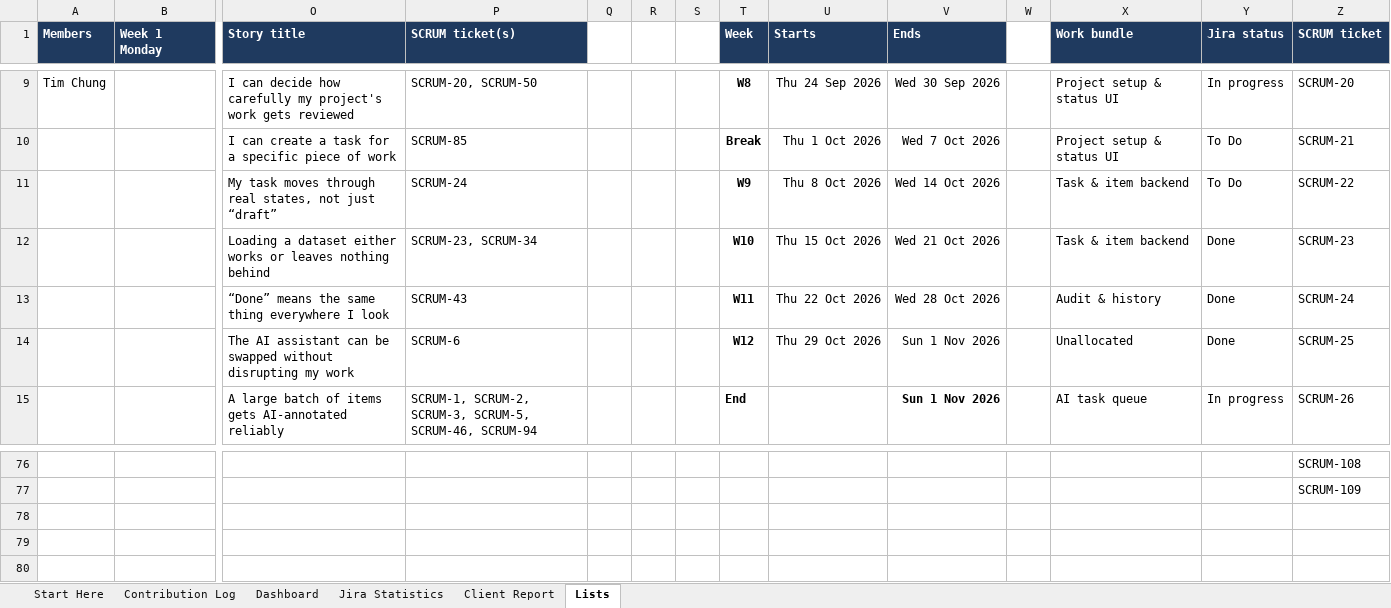
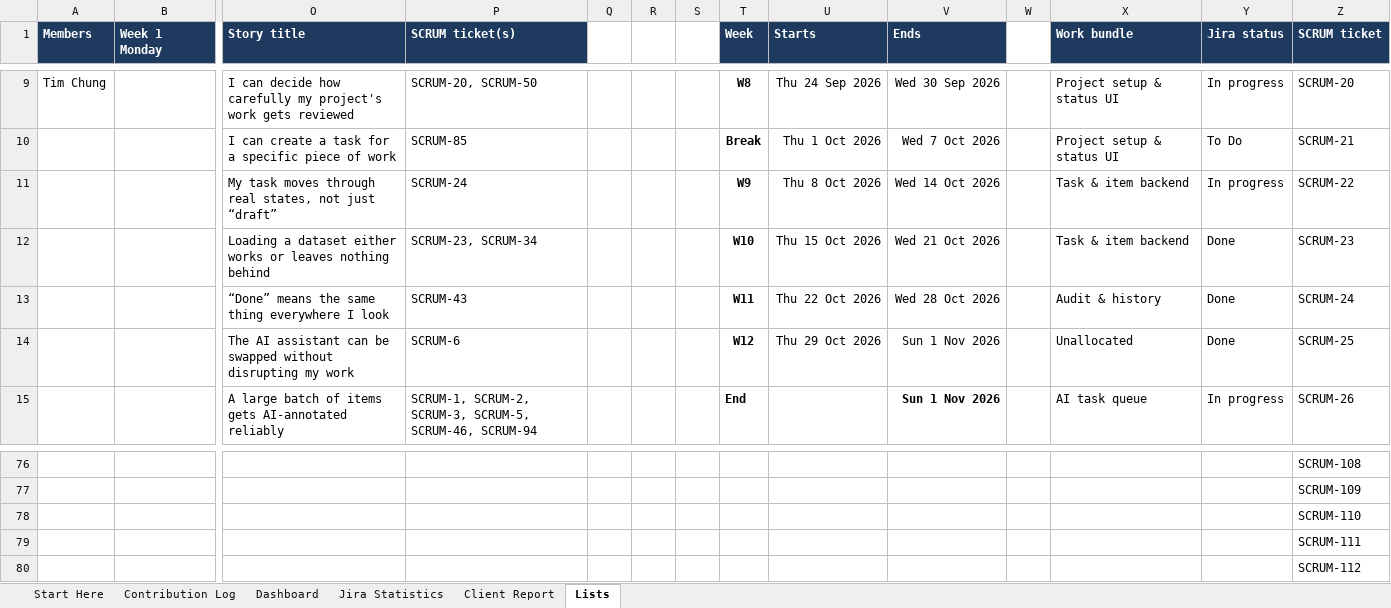
Before and after one commit to hanchen9127/COMP5703_Manager, an Excel workbook: docs/shared/CS-57_Contribution_Tracker.xlsx, sheet Lists, drawn as a sheet; only a part is shown, gaps mark what is left out; values as stored, in another font and other column widths than the file's, no borders; charts and pictures not drawn; rows hold the shown columns only; the diff names each change by its address in the sheet, - before the commit and + after, or states it on an @@ line.

```diff
--- a/docs/shared/CS-57_Contribution_Tracker.xlsx (sheet Lists)
+++ b/docs/shared/CS-57_Contribution_Tracker.xlsx (sheet Lists)
-Y11 (Jira status): To Do
+Y11 (Jira status): In progress
+row 78:  |  |  |  |  |  |  |  |  |  |  |  |  | SCRUM-110
+row 79:  |  |  |  |  |  |  |  |  |  |  |  |  | SCRUM-111
+row 80:  |  |  |  |  |  |  |  |  |  |  |  |  | SCRUM-112
```
Also changed, not shown: sheet Jira Statistics, sheet Contribution Log, sheet Dashboard, sheet Client Report, 48 other files.
